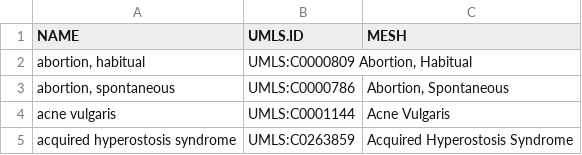
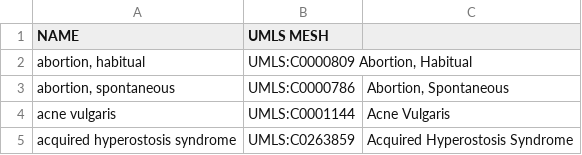
Before and after one commit to alexjcornish/Disease_Cell_Association_Data, a TSV file: details_diseases.tsv, drawn as a sheet; only a part is shown.

Commit message:
Update details_diseases.tsv

```diff
--- a/details_diseases.tsv
+++ b/details_diseases.tsv
@@ -1,2 +1,2 @@
-NAME	UMLS.ID	MESH
+NAME	UMLS  MESH
 abortion, habitual	UMLS:C0000809   Abortion, Habitual
```
